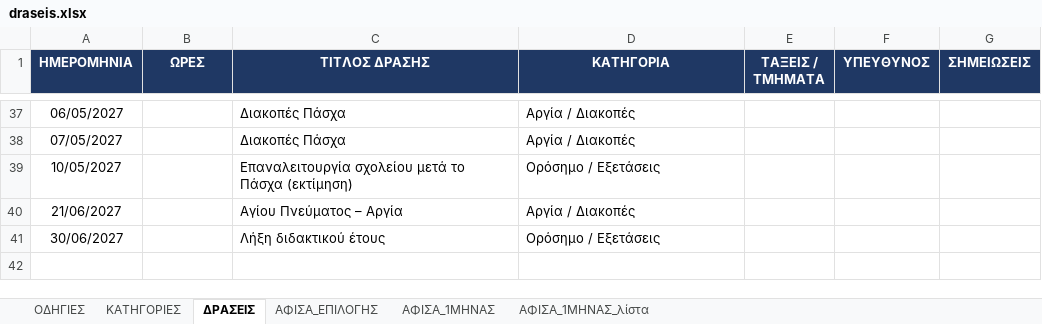
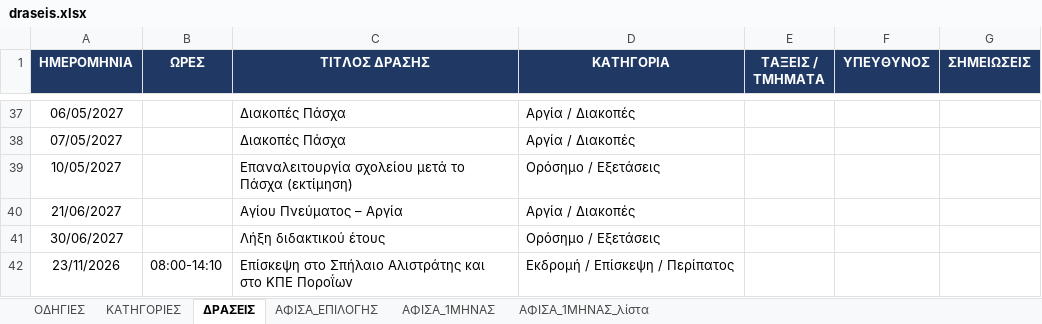
Before and after one commit to alexpassalidis/draseis, an Excel workbook: draseis.xlsx, sheet ΔΡΑΣΕΙΣ, drawn as a sheet; only a part is shown, gaps mark what is left out; values as stored, in another font and other column widths than the file's, no borders; conditional formats not drawn; the diff names each change by its address in the sheet, - before the commit and + after, or states it on an @@ line.

```diff
--- a/draseis.xlsx (sheet ΔΡΑΣΕΙΣ)
+++ b/draseis.xlsx (sheet ΔΡΑΣΕΙΣ)
+row 42: 23/11/2026 | 08:00-14:10 | Επίσκεψη στο Σπήλαιο Αλιστράτης και στο ΚΠΕ Ποροΐων | Εκδρομή / Επίσκεψη / Περίπατος
```
Also changed, not shown: hidden cells.
